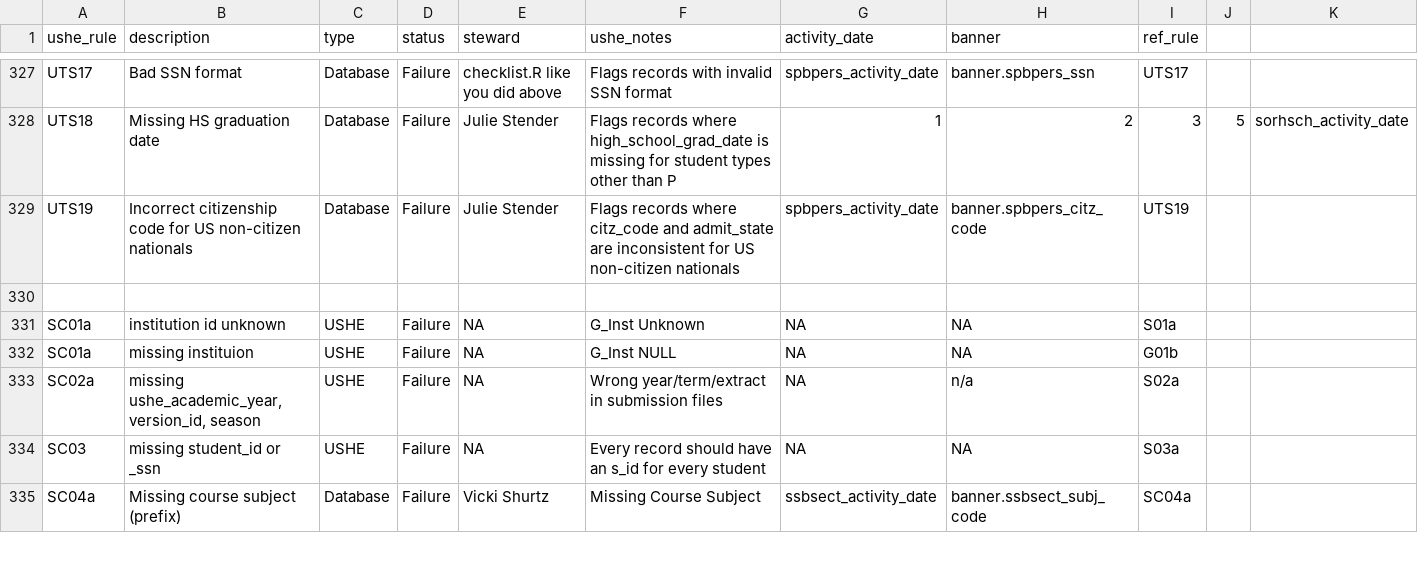
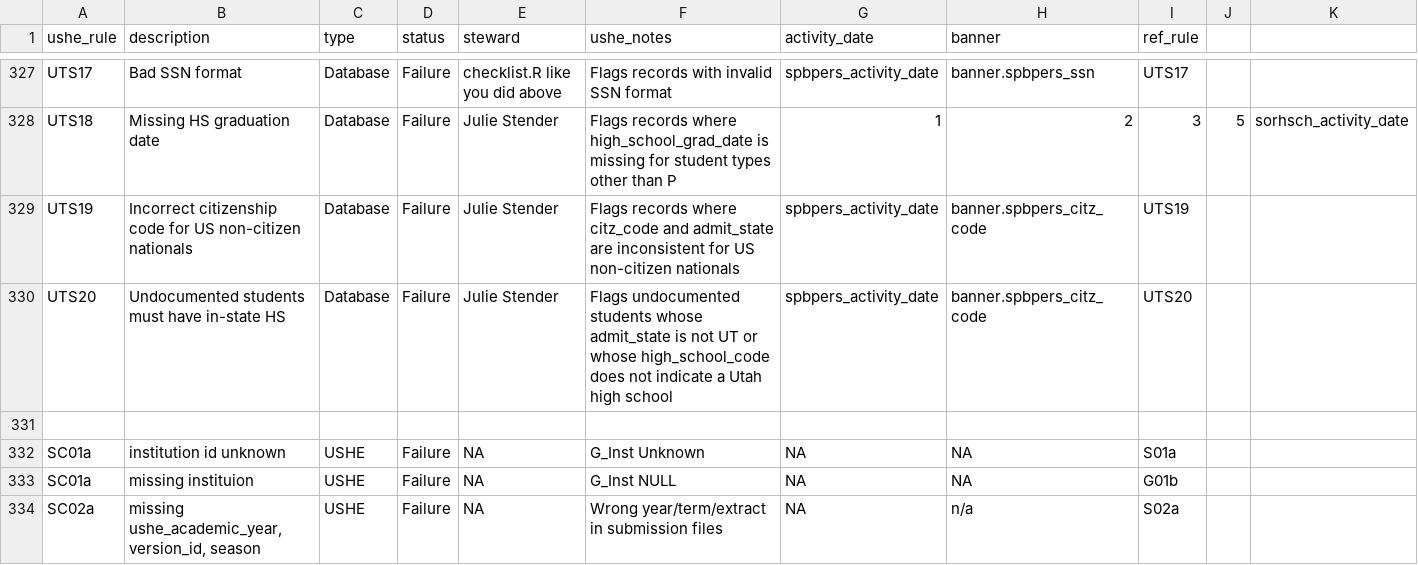
Before and after one commit to ut-effectiveness/utValidateR, a CSV file: sandbox/rule-metadata.csv, drawn as a sheet; only a part is shown, gaps mark what is left out; the shorter side is filled out with more unchanged rows; rows hold the shown columns only; the diff names each change by its address in the sheet, - before the commit and + after, or states it on an @@ line.

```diff
--- a/sandbox/rule-metadata.csv
+++ b/sandbox/rule-metadata.csv
+row 330: UTS20 | Undocumented students must have in-state HS | Database | Failure | Julie Stender | Flags undocumented students whose admit_state is not UT or whose high_school_code does not indicate a Utah high school | spbpers_activity_date | banner.spbpers_citz_code | UTS20
```
Also changed, not shown: 2 other files.
